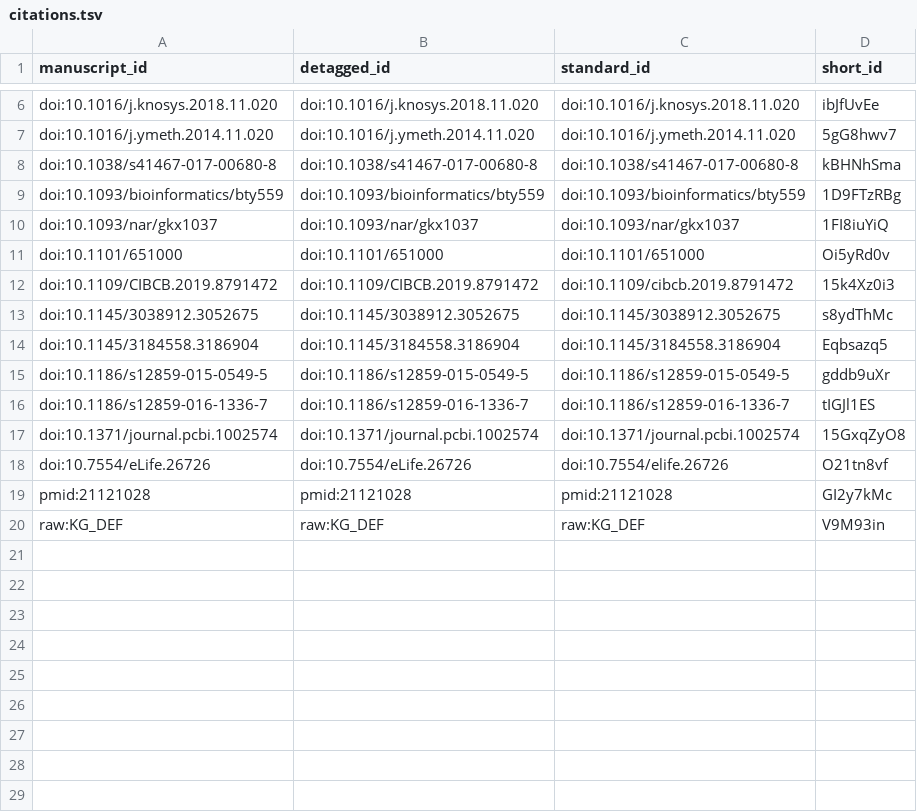
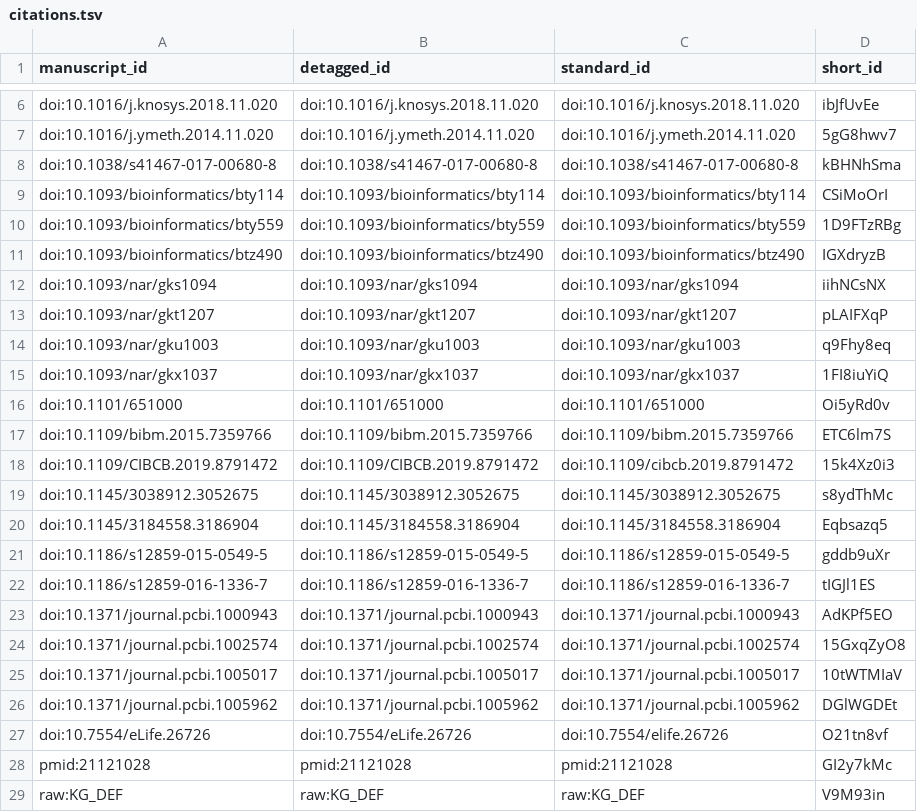
Before and after one commit to greenelab/knowledge-graph-review, a TSV file: citations.tsv, drawn as a sheet; only a part is shown, gaps mark what is left out.

```diff
--- a/citations.tsv
+++ b/citations.tsv
@@ -8,5 +8,11 @@ doi:10.1016/j.ymeth.2014.11.020	doi:10.1016/j.ymeth.2014.11.020	doi:10.1016/j.ym
 doi:10.1038/s41467-017-00680-8	doi:10.1038/s41467-017-00680-8	doi:10.1038/s41467-017-00680-8	kBHNhSma
+doi:10.1093/bioinformatics/bty114	doi:10.1093/bioinformatics/bty114	doi:10.1093/bioinformatics/bty114	CSiMoOrI
 doi:10.1093/bioinformatics/bty559	doi:10.1093/bioinformatics/bty559	doi:10.1093/bioinformatics/bty559	1D9FTzRBg
+doi:10.1093/bioinformatics/btz490	doi:10.1093/bioinformatics/btz490	doi:10.1093/bioinformatics/btz490	IGXdryzB
+doi:10.1093/nar/gks1094	doi:10.1093/nar/gks1094	doi:10.1093/nar/gks1094	iihNCsNX
+doi:10.1093/nar/gkt1207	doi:10.1093/nar/gkt1207	doi:10.1093/nar/gkt1207	pLAIFXqP
+doi:10.1093/nar/gku1003	doi:10.1093/nar/gku1003	doi:10.1093/nar/gku1003	q9Fhy8eq
 doi:10.1093/nar/gkx1037	doi:10.1093/nar/gkx1037	doi:10.1093/nar/gkx1037	1FI8iuYiQ
 doi:10.1101/651000	doi:10.1101/651000	doi:10.1101/651000	Oi5yRd0v
+doi:10.1109/bibm.2015.7359766	doi:10.1109/bibm.2015.7359766	doi:10.1109/bibm.2015.7359766	ETC6lm7S
 doi:10.1109/CIBCB.2019.8791472	doi:10.1109/CIBCB.2019.8791472	doi:10.1109/cibcb.2019.8791472	15k4Xz0i3
@@ -16,3 +22,6 @@ doi:10.1186/s12859-015-0549-5	doi:10.1186/s12859-015-0549-5	doi:10.1186/s12859-0
 doi:10.1186/s12859-016-1336-7	doi:10.1186/s12859-016-1336-7	doi:10.1186/s12859-016-1336-7	tIGJl1ES
+doi:10.1371/journal.pcbi.1000943	doi:10.1371/journal.pcbi.1000943	doi:10.1371/journal.pcbi.1000943	AdKPf5EO
 doi:10.1371/journal.pcbi.1002574	doi:10.1371/journal.pcbi.1002574	doi:10.1371/journal.pcbi.1002574	15GxqZyO8
+doi:10.1371/journal.pcbi.1005017	doi:10.1371/journal.pcbi.1005017	doi:10.1371/journal.pcbi.1005017	10tWTMIaV
+doi:10.1371/journal.pcbi.1005962	doi:10.1371/journal.pcbi.1005962	doi:10.1371/journal.pcbi.1005962	DGlWGDEt
 doi:10.7554/eLife.26726	doi:10.7554/eLife.26726	doi:10.7554/elife.26726	O21tn8vf
```
Also changed, not shown: 5 other files.
